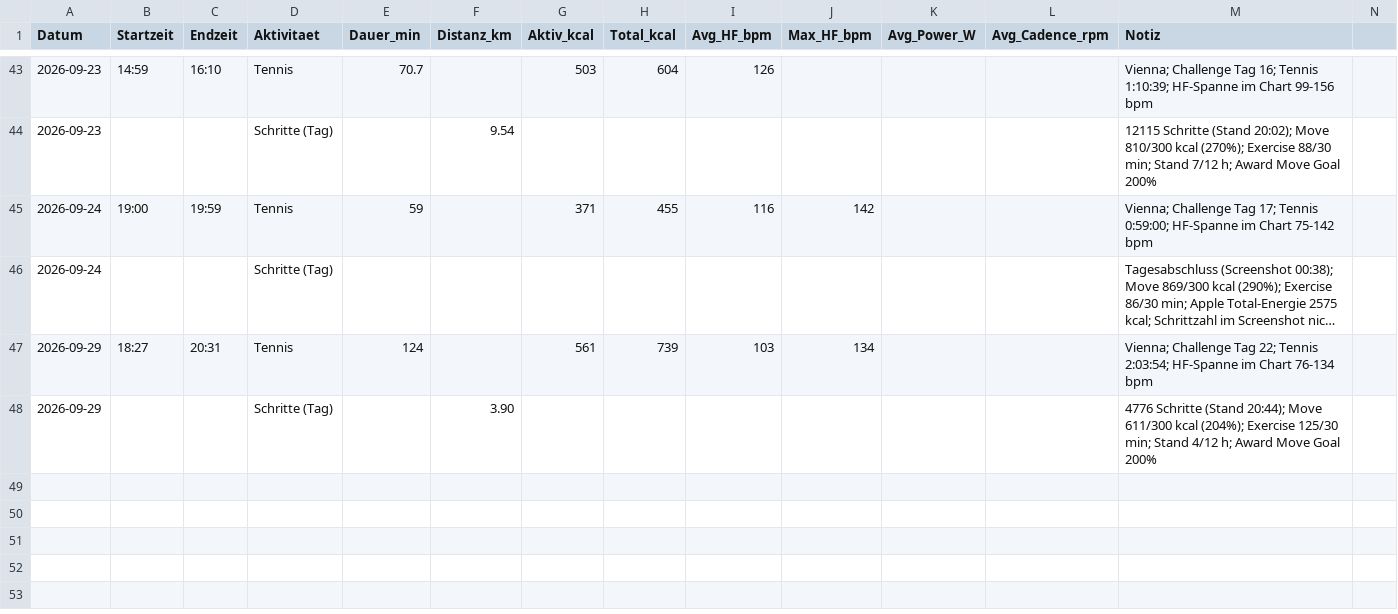
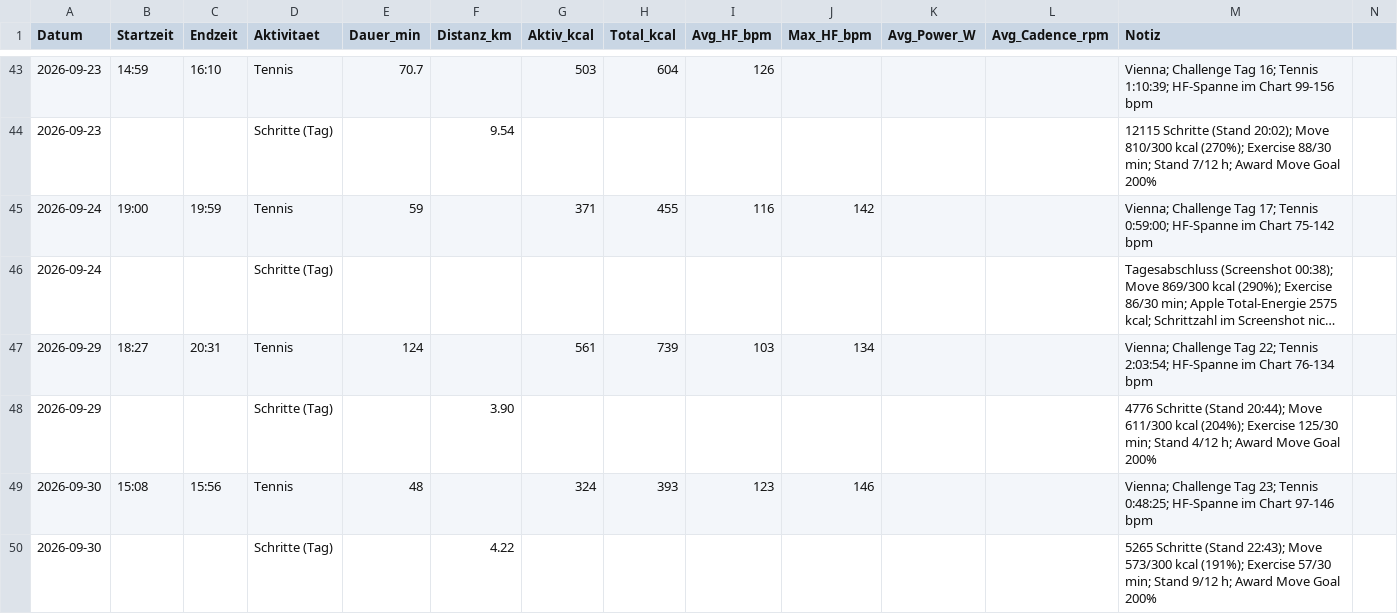
Before and after one commit to derderdunichbist/obsidian-fitnesscoach, a CSV file: data/training.csv, drawn as a sheet; only a part is shown, gaps mark what is left out; long unchanged cells end in …; rows hold the shown columns only; the diff names each change by its address in the sheet, - before the commit and + after, or states it on an @@ line.

```diff
--- a/data/training.csv
+++ b/data/training.csv
+row 49: 2026-09-30 | 15:08 | 15:56 | Tennis | 48 |  | 324 | 393 | 123 | 146 |  |  | Vienna; Challenge Tag 23; Tennis 0:48:25; HF-Spanne im Chart 97-146 bpm
+row 50: 2026-09-30 |  |  | Schritte (Tag) |  | 4.22 |  |  |  |  |  |  | 5265 Schritte (Stand 22:43); Move 573/300 kcal (191%); Exercise 57/30 min; Stand 9/12 h; Award Move Goal 200%
```
Also changed, not shown: 2 other files.
